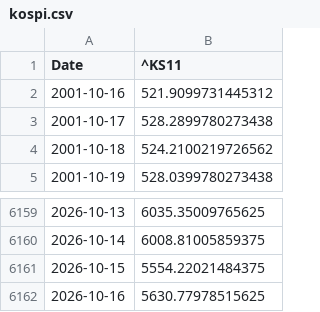
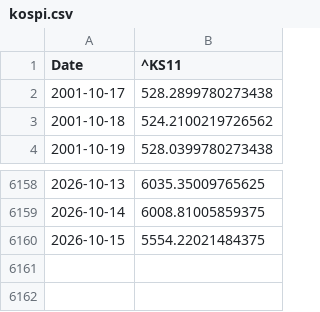
Before and after one commit to wind-flow/algogangs, a CSV file: pipeline/data/kospi.csv, drawn as a sheet; only a part is shown, gaps mark what is left out; the diff names each change by its address in the sheet, - before the commit and + after, or states it on an @@ line.

```diff
--- a/pipeline/data/kospi.csv
+++ b/pipeline/data/kospi.csv
-row 2: 2001-10-16 | 521.9099731445312
-row 6162: 2026-10-16 | 5630.77978515625
```
Also changed, not shown: pipeline/data/dollar_idx.csv, pipeline/data/indpro_yoy.csv, 32 other files.
